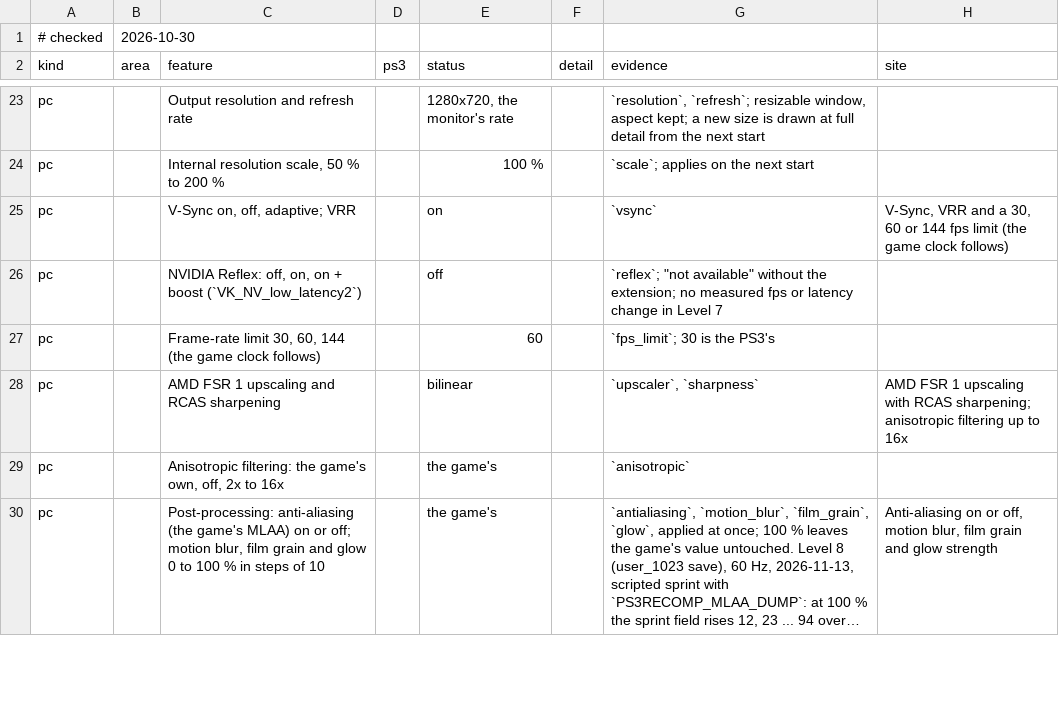
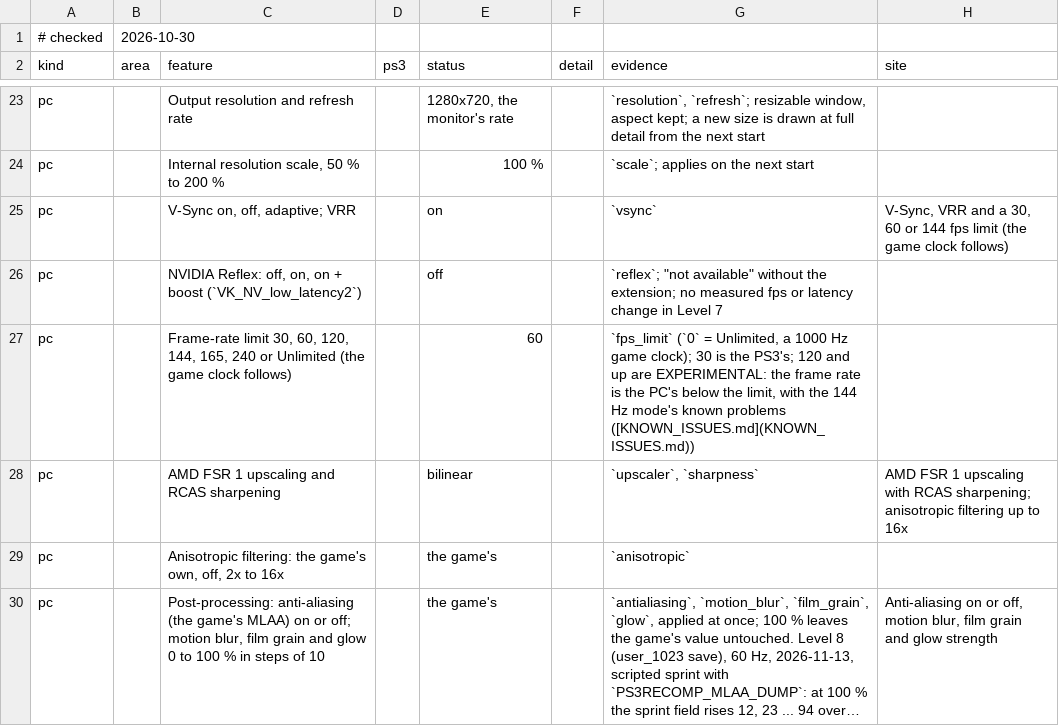
Before and after one commit to gustavomorinaga/project-vekta, a TSV file: docs/features.tsv, drawn as a sheet; only a part is shown, gaps mark what is left out; long unchanged cells end in ….

Commit message:
Frame-rate limits 120, 165, 240 and Unlimited (experimental)
The PC page and RecompLauncher offer 120, 165 and 240 besides 30, 60 and
144, and Unlimited (fps_limit = 0): the game clock and the game's vblanks
at the limit, 1000 Hz for Unlimited, one tick per millisecond of the
game's own timer. The flip cadence stays 144 in menus and is raised in
play from 120 up, as at 144.

Mouse look: above 144 Hz a clock jump (a load) is more than 1/8 s of
ticks instead of 8, since an ordinary frame at 240 or 1000 Hz advances
2 to 15 ticks and must still be divided (pc_look_max_jump).

Measured in Level 1, 2026-11-26 (VADER, 4 cores, V-Sync off,
tools/tests/ingame_fps_limits.py): 60 / 120 / 144 / 165 hold their limit,
240 runs 174 fps and Unlimited 183, the main thread about 95 % busy; the
game clock kept real time within 0.1 % at every limit. Mouse look turns
0.04365 deg/count as at 60 on most movements, but at 240 and Unlimited
2 of 16 injected movements turned 6 to 7 % more (docs/KNOWN_ISSUES.md).

```diff
--- a/docs/features.tsv
+++ b/docs/features.tsv
@@ -26,3 +26,3 @@ pc		V-Sync on, off, adaptive; VRR		on		`vsync`	V-Sync, VRR and a 30, 60 or 144 f
 pc		NVIDIA Reflex: off, on, on + boost (`VK_NV_low_latency2`)		off		`reflex`; "not available" without the extension; no measured fps or latency change in Level 7	
-pc		Frame-rate limit 30, 60, 144 (the game clock follows)		60		`fps_limit`; 30 is the PS3's	
+pc		Frame-rate limit 30, 60, 120, 144, 165, 240 or Unlimited (the game clock follows)		60		`fps_limit` (`0` = Unlimited, a 1000 Hz game clock); 30 is the PS3's; 120 and up are EXPERIMENTAL: the frame rate is the PC's below the limit, with the 144 Hz mode's known problems ([KNOWN_ISSUES.md](KNOWN_ISSUES.md))	
 pc		AMD FSR 1 upscaling and RCAS sharpening		bilinear		`upscaler`, `sharpness`	AMD FSR 1 upscaling with RCAS sharpening; anisotropic filtering up to 16x
```
Also changed, not shown: 12 other files.
